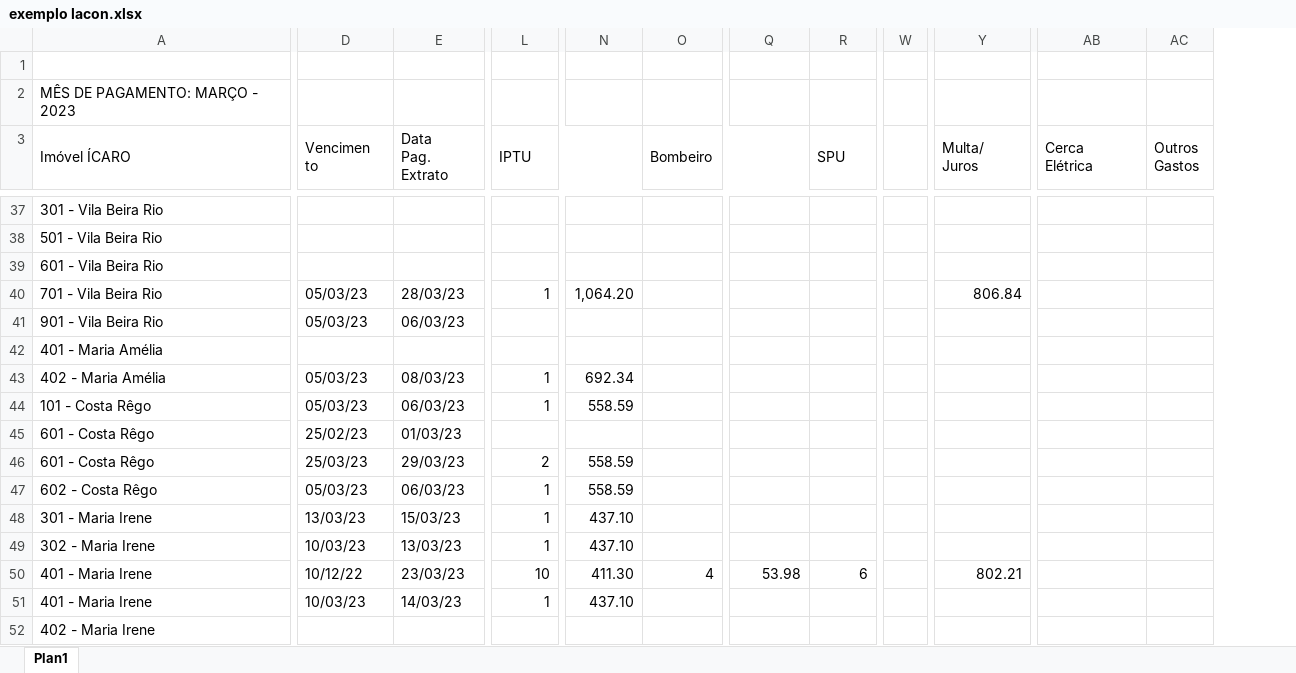
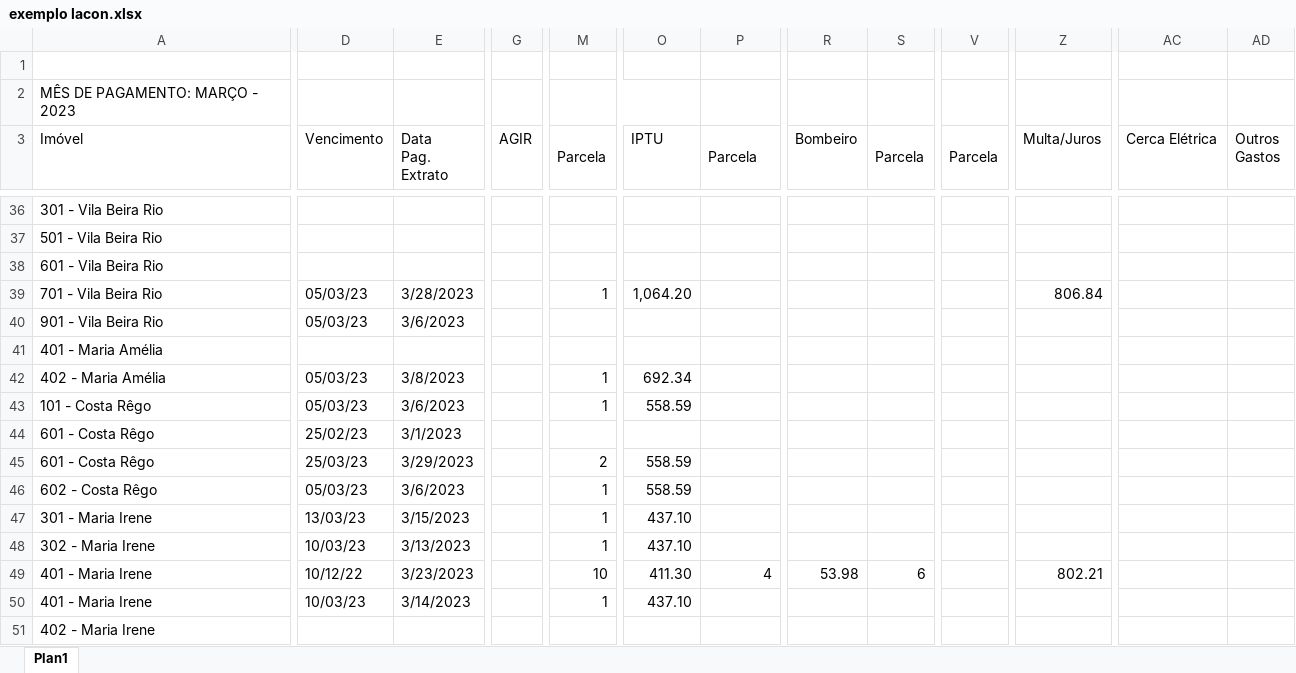
Before and after one commit to IcaroQueiroz/integrAgir, an Excel workbook: exemplos/exemplo lacon.xlsx, sheet Plan1, drawn as a sheet; only a part is shown, gaps mark what is left out; values as stored, in another font and other column widths than the file's, no cell formats; charts and pictures not drawn; removed rows and columns are numbered as before the commit, all else as after; ↵ is a line break in a cell; the diff covers the shown part only; the diff names each change by its address in the sheet, - before the commit and + after, or states it on an @@ line.

Commit message:
Class Agir

```diff
--- a/exemplos/exemplo lacon.xlsx (sheet Plan1)
+++ b/exemplos/exemplo lacon.xlsx (sheet Plan1)
+column G (AGIR), empty
+column V (Parcela), empty
-column W, empty
+M2:O2 merged
-A3: Imóvel ÍCARO
+A3: Imóvel
-A3:A4 merged
-D3: Vencimen ↵ to
+D3: Vencimento
-D3:D4 merged
-E3:E4 merged
-M3: IPTU
+M3: Parcela
-L3:N3 merged
+M3:N3 merged
-O3: (empty)
+O3: IPTU
-P3: Bombeiro
+P3: Parcela
-O3:Q3 merged
+P3:Q3 merged
-R3: (empty)
+R3: Bombeiro
-S3: SPU
+S3: Parcela
-R3:T3 merged
+S3:T3 merged
-Z3: Multa/ ↵ Juros
+Z3: Multa/Juros
-Y3:Y4 merged
-AC3: Cerca ↵ Elétrica
+AC3: Cerca Elétrica
-AB3:AB4 merged
-AD3: Outros ↵ Gastos
+AD3: Outros Gastos
-AC3:AC4 merged
-E39 (Data Pag. Extrato): 28/03/23
+E39 (Data Pag. Extrato): 3/28/2023
-E40 (Data Pag. Extrato): 06/03/23
+E40 (Data Pag. Extrato): 3/6/2023
-E42 (Data Pag. Extrato): 08/03/23
+E42 (Data Pag. Extrato): 3/8/2023
-E43 (Data Pag. Extrato): 06/03/23
+E43 (Data Pag. Extrato): 3/6/2023
-E44 (Data Pag. Extrato): 01/03/23
+E44 (Data Pag. Extrato): 3/1/2023
-E45 (Data Pag. Extrato): 29/03/23
+E45 (Data Pag. Extrato): 3/29/2023
-E46 (Data Pag. Extrato): 06/03/23
+E46 (Data Pag. Extrato): 3/6/2023
-E47 (Data Pag. Extrato): 15/03/23
+E47 (Data Pag. Extrato): 3/15/2023
-E48 (Data Pag. Extrato): 13/03/23
+E48 (Data Pag. Extrato): 3/13/2023
-E49 (Data Pag. Extrato): 23/03/23
+E49 (Data Pag. Extrato): 3/23/2023
-E50 (Data Pag. Extrato): 14/03/23
+E50 (Data Pag. Extrato): 3/14/2023
```
Also changed, not shown: 1 removed row, 1 added column, 1 removed column, 31 edited cells and merged cells elsewhere in this sheet, cell formats, formulas that keep their value, hidden cells, charts or pictures, 54 other files.
